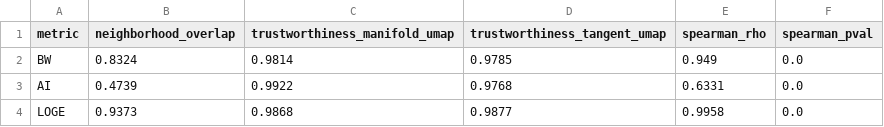
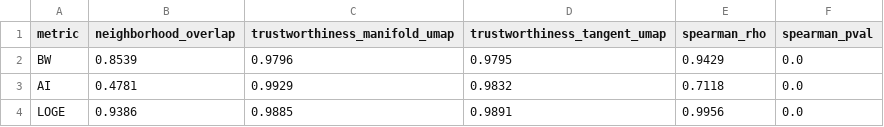
Before and after one commit to calebabr/NSF-RTG-StatsProject, a CSV file: results/task1_metrics.csv, drawn as a sheet.

Commit message:
Updated task 1 results

```diff
--- a/results/task1_metrics.csv
+++ b/results/task1_metrics.csv
@@ -1,4 +1,4 @@
 metric,neighborhood_overlap,trustworthiness_manifold_umap,trustworthiness_tangent_umap,spearman_rho,spearman_pval
-BW,0.8324,0.9814,0.9785,0.949,0.0
-AI,0.4739,0.9922,0.9768,0.6331,0.0
-LOGE,0.9373,0.9868,0.9877,0.9958,0.0
+BW,0.8539,0.9796,0.9795,0.9429,0.0
+AI,0.4781,0.9929,0.9832,0.7118,0.0
+LOGE,0.9386,0.9885,0.9891,0.9956,0.0
```
Also changed, not shown: 3 other files.
